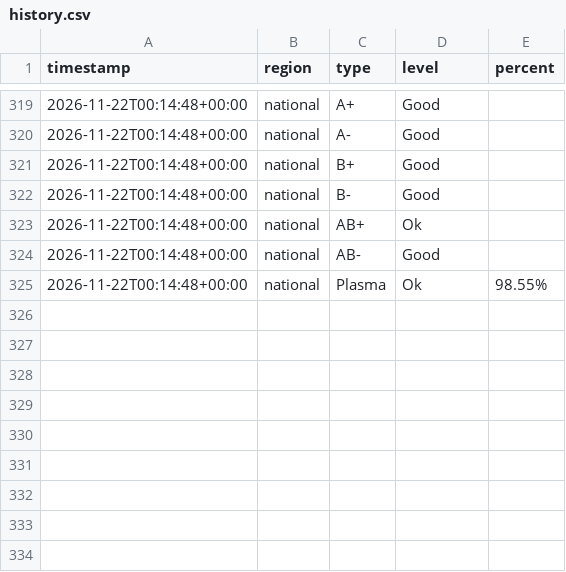
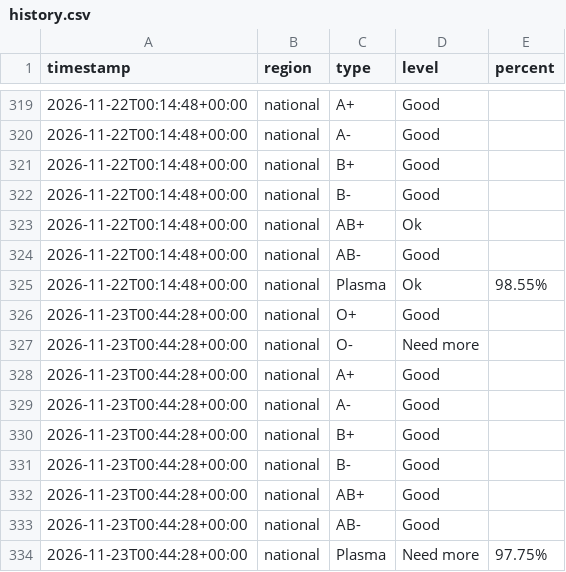
Before and after one commit to freidx/lifeblood-graph, a CSV file: docs/history.csv, drawn as a sheet; only a part is shown, gaps mark what is left out.

```diff
--- a/docs/history.csv
+++ b/docs/history.csv
@@ -325 +325,10 @@ timestamp,region,type,level,percent
 2026-11-22T00:14:48+00:00,national,Plasma,Ok,98.55%
+2026-11-23T00:44:28+00:00,national,O+,Good,
+2026-11-23T00:44:28+00:00,national,O-,Need more,
+2026-11-23T00:44:28+00:00,national,A+,Good,
+2026-11-23T00:44:28+00:00,national,A-,Good,
+2026-11-23T00:44:28+00:00,national,B+,Good,
+2026-11-23T00:44:28+00:00,national,B-,Good,
+2026-11-23T00:44:28+00:00,national,AB+,Good,
+2026-11-23T00:44:28+00:00,national,AB-,Good,
+2026-11-23T00:44:28+00:00,national,Plasma,Need more,97.75%
```
